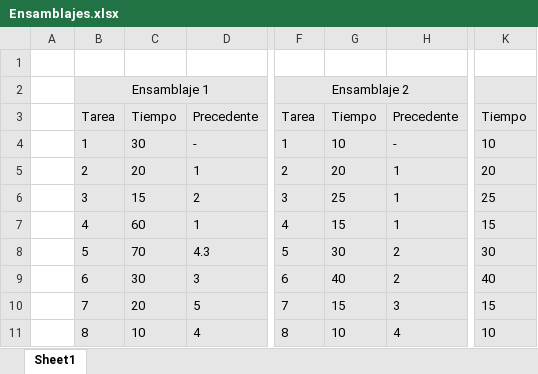
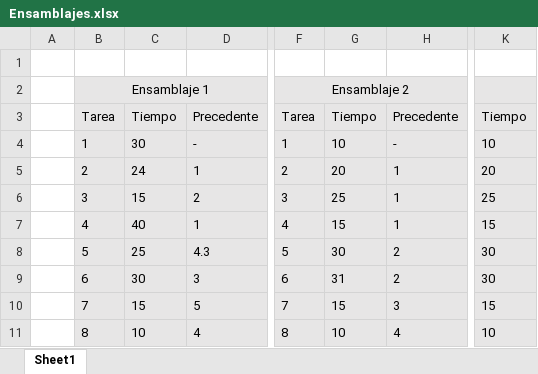
Before and after one commit to NelsonVega09/SegundoProyectoAn-lisis, an Excel workbook: Ensamblajes.xlsx, sheet Sheet1, drawn as a sheet; only a part is shown, gaps mark what is left out; values as stored, in another font and other column widths than the file's, no borders; the diff covers the shown part only; the diff names each change by its address in the sheet, - before the commit and + after, or states it on an @@ line.

```diff
--- a/Ensamblajes.xlsx (sheet Sheet1)
+++ b/Ensamblajes.xlsx (sheet Sheet1)
-C5: 20
+C5: 24
-C7: 60
+C7: 40
-C8: 70
+C8: 25
-G9: 40
+G9: 31
-K9: 40
+K9: 30
-C10: 20
+C10: 15
```
Also changed, not shown: 10 edited cells elsewhere in this sheet, 3 other files.
